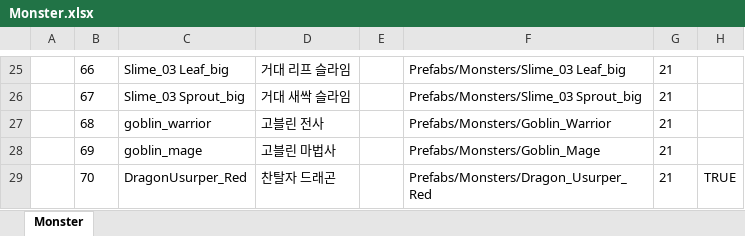
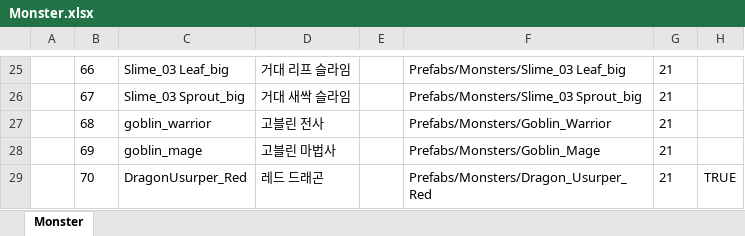
Before and after one commit to TrynBug/MMOGameServerProject, an Excel workbook: Development/Common/GameData/Monster.xlsx, sheet Monster, drawn as a sheet; only a part is shown, gaps mark what is left out; values as stored, in another font and other column widths than the file's, no borders; the diff names each change by its address in the sheet, - before the commit and + after, or states it on an @@ line.

```diff
--- a/Development/Common/GameData/Monster.xlsx (sheet Monster)
+++ b/Development/Common/GameData/Monster.xlsx (sheet Monster)
-D29: 찬탈자 드래곤
+D29: 레드 드래곤
```
Also changed, not shown: 7 other files.
